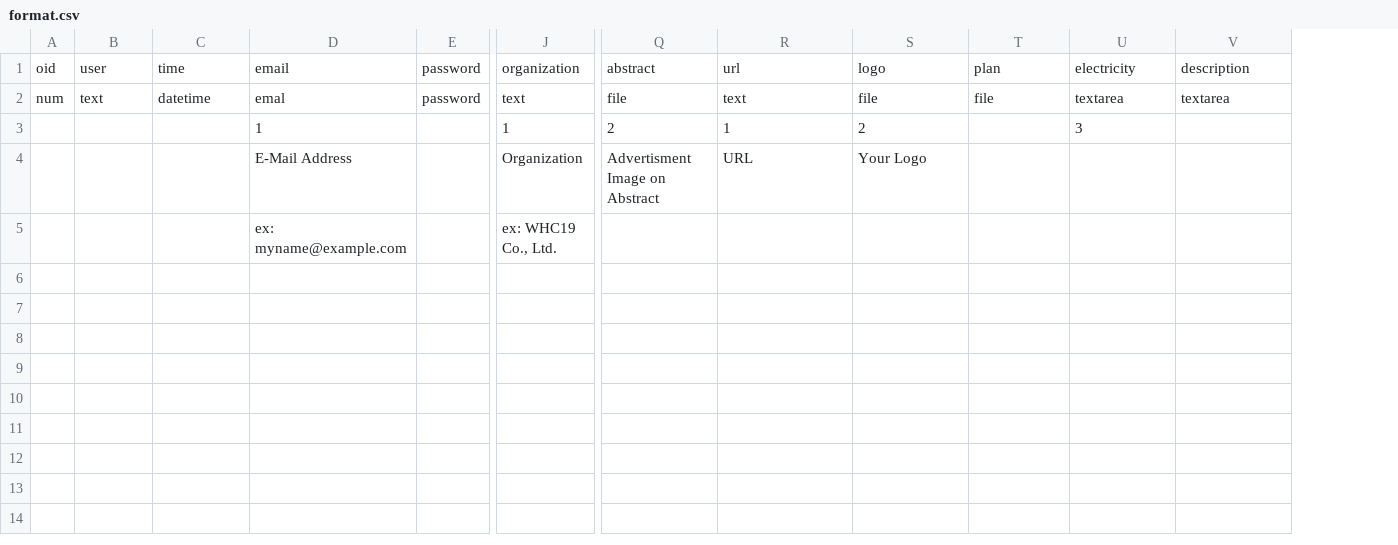
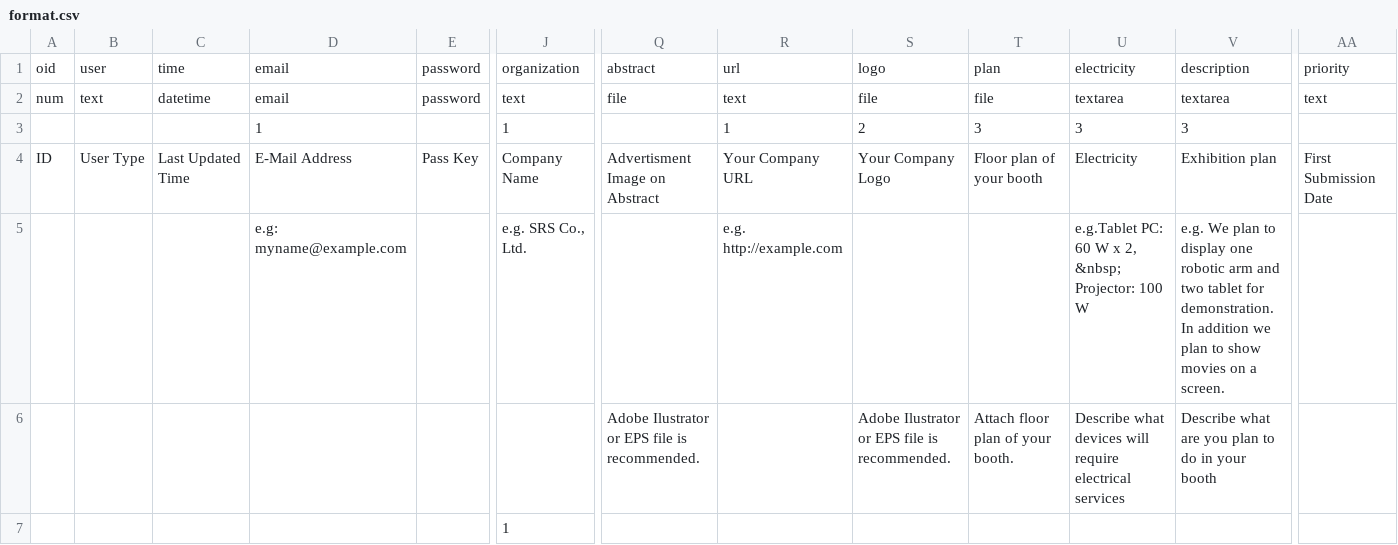
Before and after one commit to yoshimoto56/onlineform, a CSV file: files/format.csv, drawn as a sheet; only a part is shown, gaps mark what is left out; removed rows and columns are numbered as before the commit, all else as after; rows hold the shown columns only; the diff covers the shown part only; the diff names each change by its address in the sheet, - before the commit and + after, or states it on an @@ line.

Commit message:
Format manager
Newest version of onlineform

```diff
--- a/files/format.csv
+++ b/files/format.csv
+column AA, rows 1-4: priority | text |  | First Submission Date
-D2: emal
+D2: email
-Q3: 2
+Q3: (empty)
-T3: (empty)
+T3: 3
-V3: (empty)
+V3: 3
-A4: (empty)
+A4: ID
-B4: (empty)
+B4: User Type
-C4: (empty)
+C4: Last Updated Time
-E4: (empty)
+E4: Pass Key
-J4: Organization
+J4: Company Name
-R4: URL
+R4: Your Company URL
-S4: Your Logo
+S4: Your Company Logo
-T4: (empty)
+T4: Floor plan of your booth
-U4: (empty)
+U4: Electricity
-V4: (empty)
+V4: Exhibition plan
-row 5:  |  |  | ex: myname@example.com |  | ex: WHC19 Co., Ltd.
+row 5:  |  |  | e.g: myname@example.com |  | e.g. SRS Co., Ltd. |  | e.g. http://example.com |  |  | e.g.Tablet PC: 60 W x 2, &nbsp; Projector: 100 W | e.g. We plan to display one robotic arm and two tablet for demonstration. In addition we plan to show movies on a screen.
+row 6:  |  |  |  |  |  | Adobe Ilustrator or EPS file is recommended. |  | Adobe Ilustrator or EPS file is recommended. | Attach floor plan of your booth. | Describe what devices will require electrical services | Describe what are you plan to do in your booth
+row 7:  |  |  |  |  | 1
```
Also changed, not shown: 1 edited cell elsewhere in this file, 1 other file.
